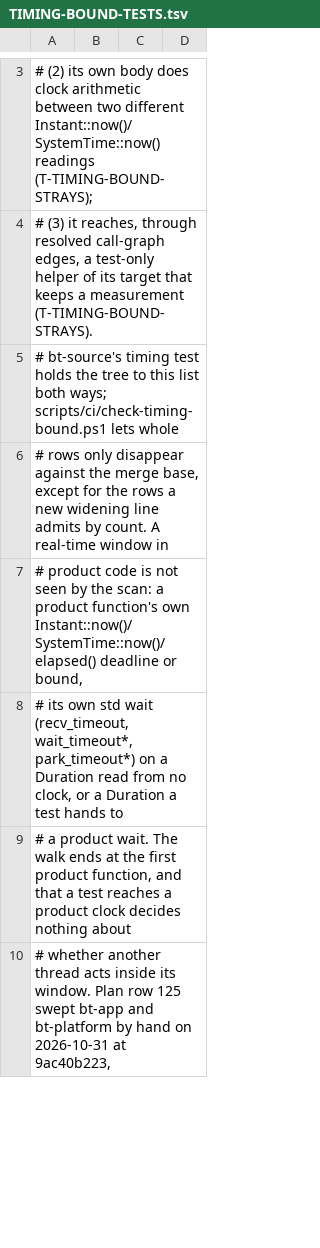
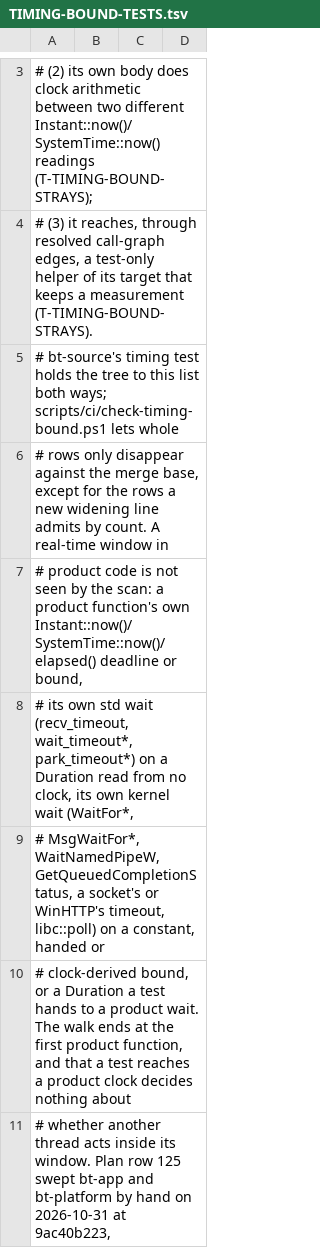
Before and after one commit to lulu-loopp/folio-terminal, a TSV file: docs/plans/TIMING-BOUND-TESTS.tsv, drawn as a sheet; only a part is shown, gaps mark what is left out; the diff covers the shown part only.

```diff
--- a/docs/plans/TIMING-BOUND-TESTS.tsv
+++ b/docs/plans/TIMING-BOUND-TESTS.tsv
@@ -7,4 +7,5 @@
 # product code is not seen by the scan: a product function's own Instant::now()/SystemTime::now()/elapsed() deadline or bound,
-# its own std wait (recv_timeout, wait_timeout*, park_timeout*) on a Duration read from no clock, or a Duration a test hands to
-# a product wait. The walk ends at the first product function, and that a test reaches a product clock decides nothing about
+# its own std wait (recv_timeout, wait_timeout*, park_timeout*) on a Duration read from no clock, its own kernel wait (WaitFor*,
+# MsgWaitFor*, WaitNamedPipeW, GetQueuedCompletionStatus, a socket's or WinHTTP's timeout, libc::poll) on a constant, handed or
+# clock-derived bound, or a Duration a test hands to a product wait. The walk ends at the first product function, and that a test reaches a product clock decides nothing about
 # whether another thread acts inside its window. Plan row 125 swept bt-app and bt-platform by hand on 2026-10-31 at 9ac40b223,
```
Also changed, not shown: 6 added rows and 3 edited cells elsewhere in this file, 7 other files.
